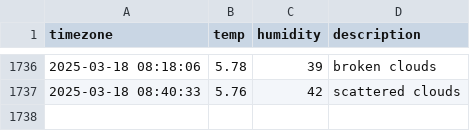
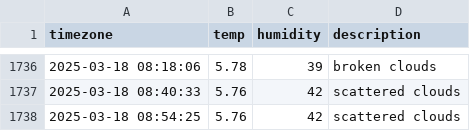
Before and after one commit to osmanthus0204/seoul_weather, a CSV file: seoul_weather.csv, drawn as a sheet; only a part is shown, gaps mark what is left out; the diff names each change by its address in the sheet, - before the commit and + after, or states it on an @@ line.

```diff
--- a/seoul_weather.csv
+++ b/seoul_weather.csv
+row 1738: 2025-03-18 08:54:25 | 5.76 | 42 | scattered clouds
```
